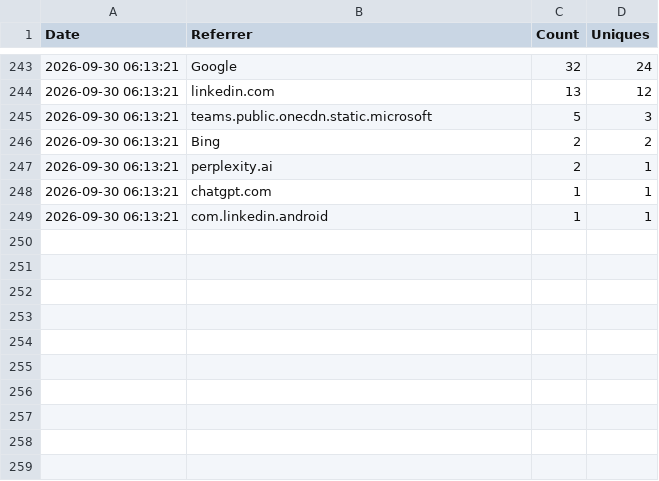
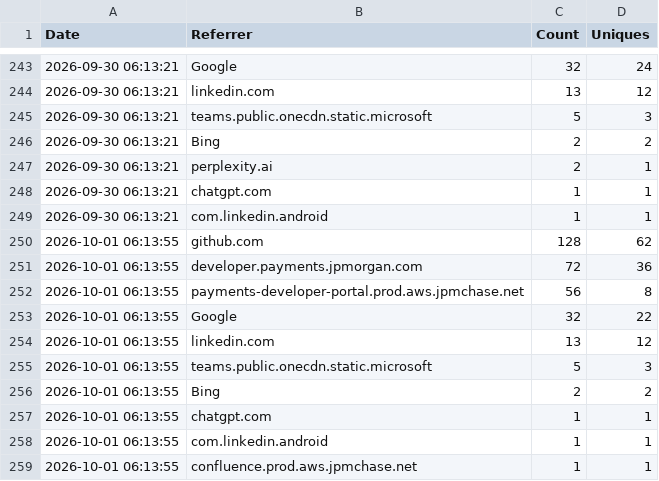
Before and after one commit to jpmorgan-payments/ai, a CSV file: metrics/referrer-stats.csv, drawn as a sheet; only a part is shown, gaps mark what is left out; the diff names each change by its address in the sheet, - before the commit and + after, or states it on an @@ line.

```diff
--- a/metrics/referrer-stats.csv
+++ b/metrics/referrer-stats.csv
+row 250: 2026-10-01 06:13:55 | github.com | 128 | 62
+row 251: 2026-10-01 06:13:55 | developer.payments.jpmorgan.com | 72 | 36
+row 252: 2026-10-01 06:13:55 | payments-developer-portal.prod.aws.jpmchase.net | 56 | 8
+row 253: 2026-10-01 06:13:55 | Google | 32 | 22
+row 254: 2026-10-01 06:13:55 | linkedin.com | 13 | 12
+row 255: 2026-10-01 06:13:55 | teams.public.onecdn.static.microsoft | 5 | 3
+row 256: 2026-10-01 06:13:55 | Bing | 2 | 2
+row 257: 2026-10-01 06:13:55 | chatgpt.com | 1 | 1
+row 258: 2026-10-01 06:13:55 | com.linkedin.android | 1 | 1
+row 259: 2026-10-01 06:13:55 | confluence.prod.aws.jpmchase.net | 1 | 1
```
Also changed, not shown: metrics/clone-stats.csv, metrics/traffic-stats.csv.
